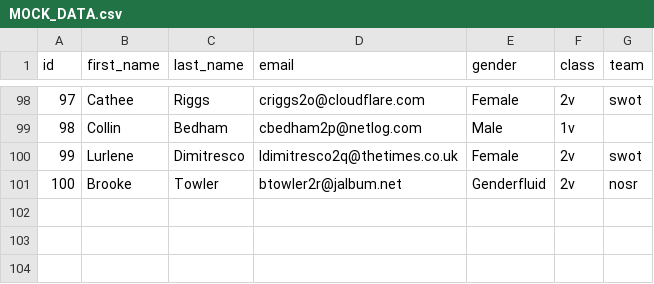
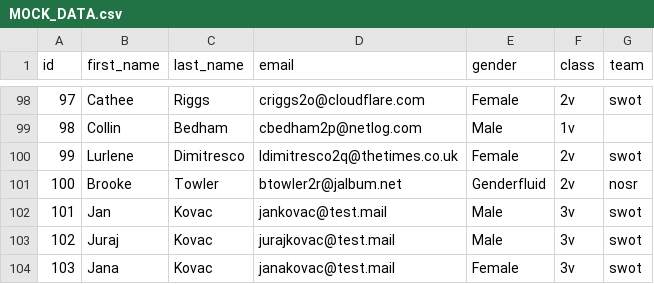
Before and after one commit to PeterSzathmary/Final-Project, a CSV file: MOCK_DATA.csv, drawn as a sheet; only a part is shown, gaps mark what is left out.

```diff
--- a/MOCK_DATA.csv
+++ b/MOCK_DATA.csv
@@ -101 +101,4 @@ id,first_name,last_name,email,gender,class,team
 100,Brooke,Towler,btowler2r@jalbum.net,Genderfluid,2v,nosr
+101,Jan,Kovac,jankovac@test.mail,Male,3v,swot
+102,Juraj,Kovac,jurajkovac@test.mail,Male,3v,swot
+103,Jana,Kovac,janakovac@test.mail,Female,3v,swot
```
Also changed, not shown: 11 other files.
